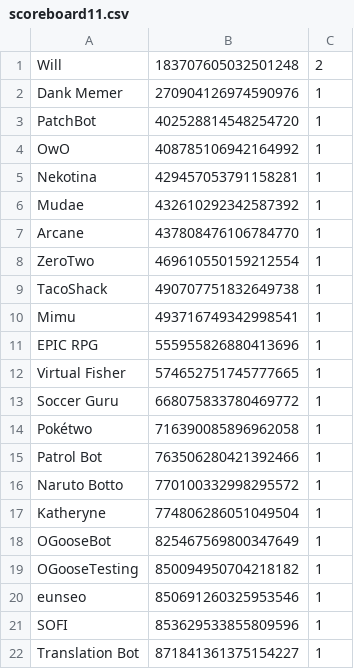
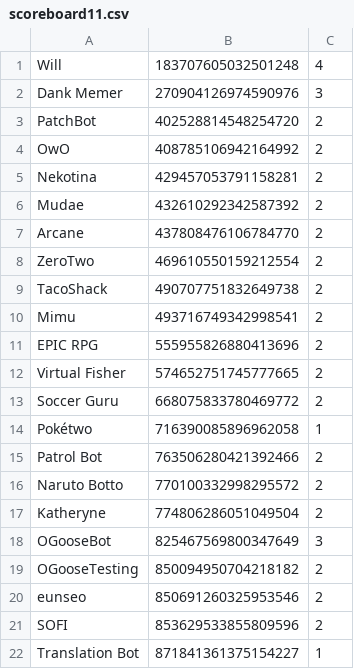
Before and after one commit to Craigsuter/TundraBot, a CSV file: scoreboard11.csv, drawn as a sheet.

```diff
--- a/scoreboard11.csv
+++ b/scoreboard11.csv
@@ -1,22 +1,22 @@
-Will,183707605032501248,2
-Dank Memer,270904126974590976,1
-PatchBot,402528814548254720,1
-OwO,408785106942164992,1
-Nekotina,429457053791158281,1
-Mudae,432610292342587392,1
-Arcane,437808476106784770,1
-ZeroTwo,469610550159212554,1
-TacoShack,490707751832649738,1
-Mimu,493716749342998541,1
-EPIC RPG,555955826880413696,1
-Virtual Fisher,574652751745777665,1
-Soccer Guru,668075833780469772,1
+Will,183707605032501248,4
+Dank Memer,270904126974590976,3
+PatchBot,402528814548254720,2
+OwO,408785106942164992,2
+Nekotina,429457053791158281,2
+Mudae,432610292342587392,2
+Arcane,437808476106784770,2
+ZeroTwo,469610550159212554,2
+TacoShack,490707751832649738,2
+Mimu,493716749342998541,2
+EPIC RPG,555955826880413696,2
+Virtual Fisher,574652751745777665,2
+Soccer Guru,668075833780469772,2
 Pokétwo,716390085896962058,1
-Patrol Bot,763506280421392466,1
-Naruto Botto,770100332998295572,1
-Katheryne,774806286051049504,1
-OGooseBot,825467569800347649,1
-OGooseTesting,850094950704218182,1
-eunseo,850691260325953546,1
-SOFI,853629533855809596,1
+Patrol Bot,763506280421392466,2
+Naruto Botto,770100332998295572,2
+Katheryne,774806286051049504,2
+OGooseBot,825467569800347649,3
+OGooseTesting,850094950704218182,2
+eunseo,850691260325953546,2
+SOFI,853629533855809596,2
 Translation Bot,871841361375154227,1
```
Also changed, not shown: scoreboard12.csv, 2 other files.
